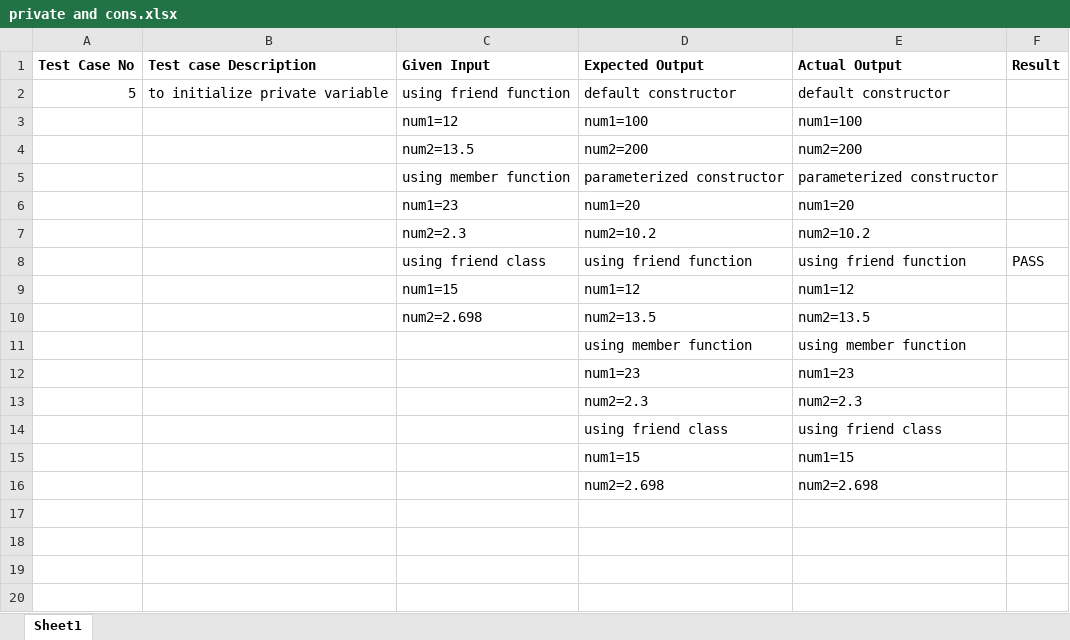
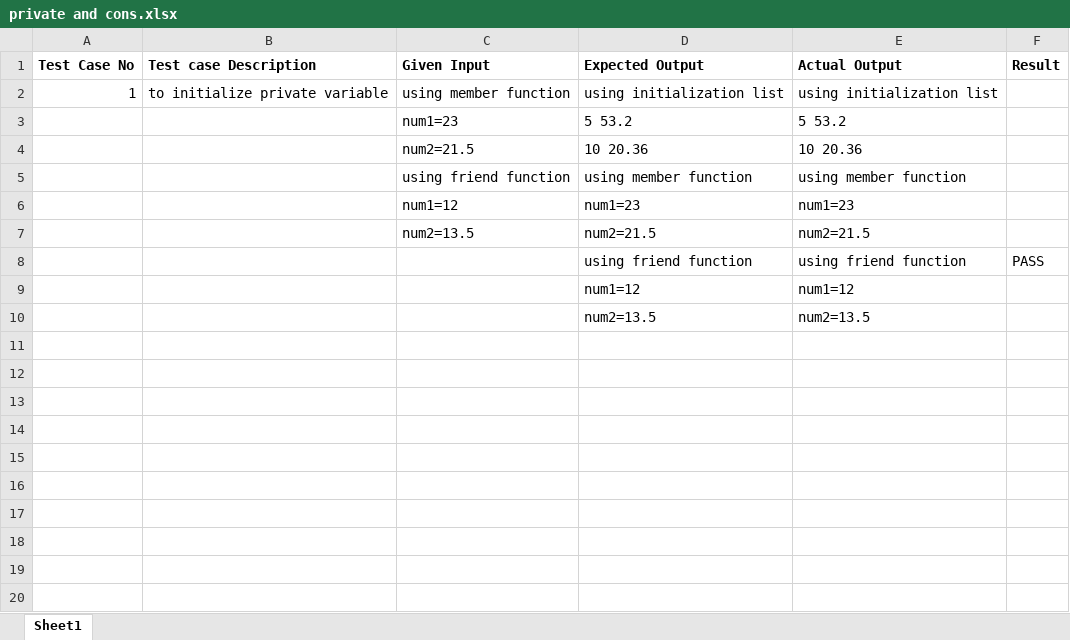
Before and after one commit to prasunaarumalla15/Arumalla-Gnana-Lakshmi-Prasuna, an Excel workbook: case 5/private and cons.xlsx, sheet Sheet1, drawn as a sheet; only a part is shown; values as stored, in another font and other column widths than the file's, no borders; removed rows and columns are numbered as before the commit, all else as after; the diff names each change by its address in the sheet, - before the commit and + after, or states it on an @@ line.

Commit message:
Add files via upload

```diff
--- a/case 5/private and cons.xlsx (sheet Sheet1)
+++ b/case 5/private and cons.xlsx (sheet Sheet1)
-row 2: 5 | to initialize private variable | using friend function | default constructor | default constructor
+row 2: 1 | to initialize private variable | using member function | using initialization list | using initialization list
+row 3:  |  | num1=23 | 5 53.2 | 5 53.2
+row 4:  |  | num2=21.5 | 10 20.36 | 10 20.36
+row 5:  |  | using friend function | using member function | using member function
-D6 (Expected Output): num1=100
+D6 (Expected Output): num1=23
-E6 (Actual Output): num1=100
+E6 (Actual Output): num1=23
-D7 (Expected Output): num2=200
+D7 (Expected Output): num2=21.5
-E7 (Actual Output): num2=200
+E7 (Actual Output): num2=21.5
-row 5:  |  | using member function | parameterized constructor | parameterized constructor
-row 6:  |  | num1=23 | num1=20 | num1=20
-row 7:  |  | num2=2.3 | num2=10.2 | num2=10.2
-C8 (Given Input): using friend class
+C8 (Given Input): (empty)
-C9 (Given Input): num1=15
+C9 (Given Input): (empty)
-C10 (Given Input): num2=2.698
+C10 (Given Input): (empty)
-row 11:  |  |  | using member function | using member function
+row 11: (empty)
-row 12:  |  |  | num1=23 | num1=23
+row 12: (empty)
-row 13:  |  |  | num2=2.3 | num2=2.3
+row 13: (empty)
-row 14:  |  |  | using friend class | using friend class
+row 14: (empty)
-row 15:  |  |  | num1=15 | num1=15
+row 15: (empty)
-row 16:  |  |  | num2=2.698 | num2=2.698
+row 16: (empty)
```
